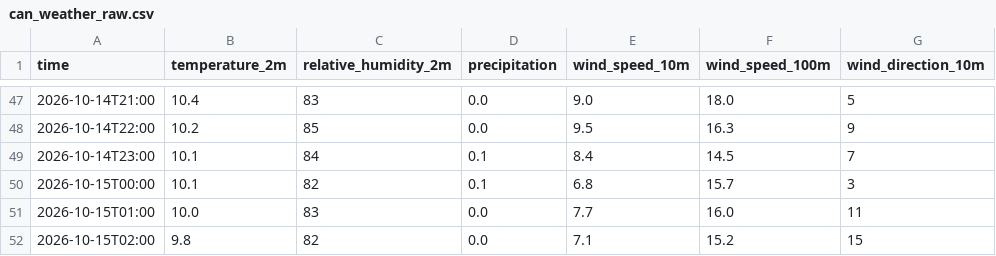
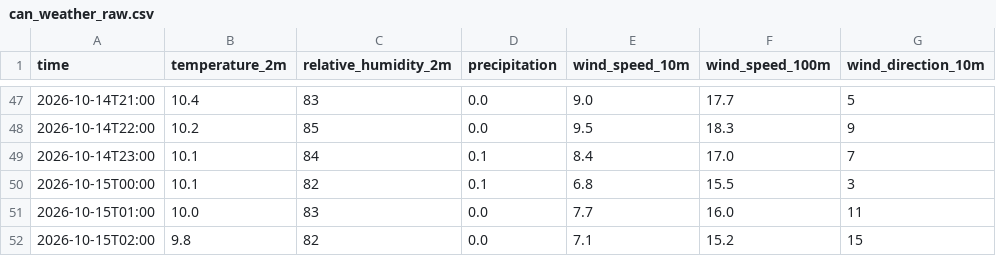
Before and after one commit to zeynepitiryaksi/CAN-SU, a CSV file: data/raw/can_weather_raw.csv, drawn as a sheet; only a part is shown, gaps mark what is left out; the diff covers the shown part only.

```diff
--- a/data/raw/can_weather_raw.csv
+++ b/data/raw/can_weather_raw.csv
@@ -47,5 +47,5 @@ time,temperature_2m,relative_humidity_2m,precipitation,wind_speed_10m,wind_speed
-2026-10-14T21:00,10.4,83,0.0,9.0,18.0,5
-2026-10-14T22:00,10.2,85,0.0,9.5,16.3,9
-2026-10-14T23:00,10.1,84,0.1,8.4,14.5,7
-2026-10-15T00:00,10.1,82,0.1,6.8,15.7,3
+2026-10-14T21:00,10.4,83,0.0,9.0,17.7,5
+2026-10-14T22:00,10.2,85,0.0,9.5,18.3,9
+2026-10-14T23:00,10.1,84,0.1,8.4,17.0,7
+2026-10-15T00:00,10.1,82,0.1,6.8,15.5,3
 2026-10-15T01:00,10.0,83,0.0,7.7,16.0,11
```
Also changed, not shown: 27 edited cells elsewhere in this file, data/processed/can_weather_processed.csv, data/processed/pumping_schedule.csv, 4 other files.
